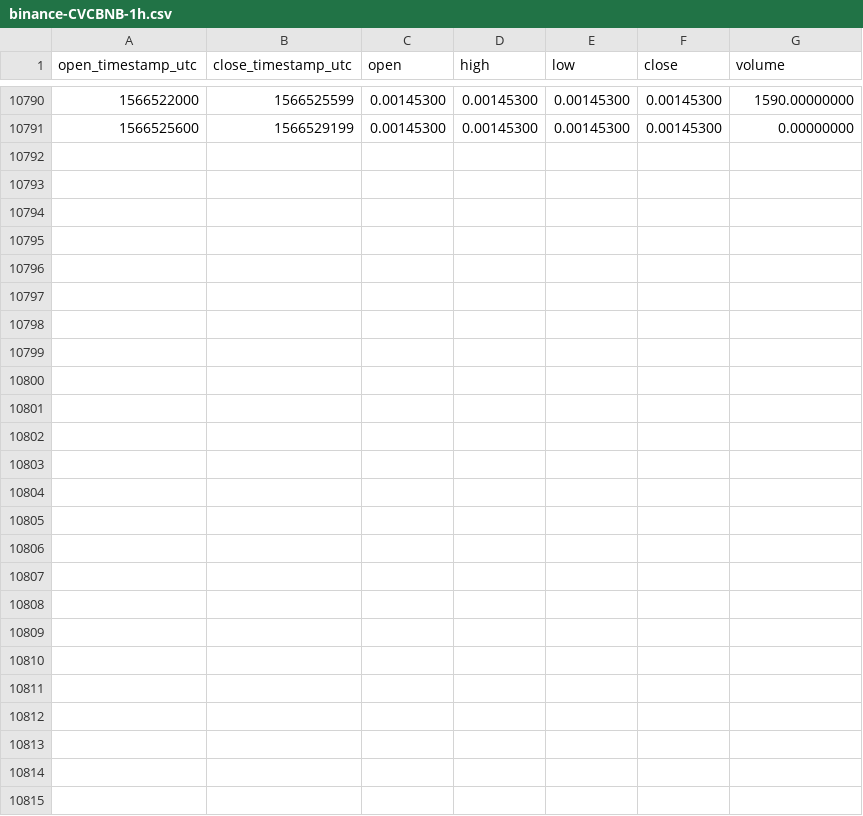
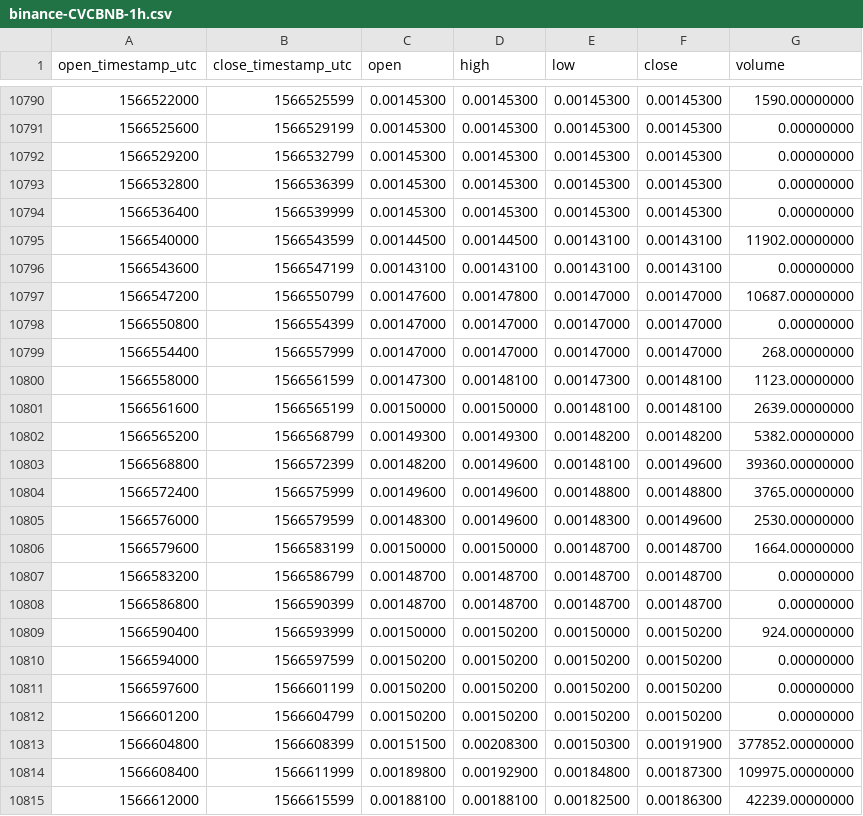
Before and after one commit to cryptobigbro/binance-CVCBNB, a CSV file: binance-CVCBNB-1h.csv, drawn as a sheet; only a part is shown, gaps mark what is left out.

Commit message:
Update OHLCV data.

```diff
--- a/binance-CVCBNB-1h.csv
+++ b/binance-CVCBNB-1h.csv
@@ -10791 +10791,25 @@ open_timestamp_utc,close_timestamp_utc,open,high,low,close,volume
 1566525600,1566529199,0.00145300,0.00145300,0.00145300,0.00145300,0.00000000
+1566529200,1566532799,0.00145300,0.00145300,0.00145300,0.00145300,0.00000000
+1566532800,1566536399,0.00145300,0.00145300,0.00145300,0.00145300,0.00000000
+1566536400,1566539999,0.00145300,0.00145300,0.00145300,0.00145300,0.00000000
+1566540000,1566543599,0.00144500,0.00144500,0.00143100,0.00143100,11902.00000000
+1566543600,1566547199,0.00143100,0.00143100,0.00143100,0.00143100,0.00000000
+1566547200,1566550799,0.00147600,0.00147800,0.00147000,0.00147000,10687.00000000
+1566550800,1566554399,0.00147000,0.00147000,0.00147000,0.00147000,0.00000000
+1566554400,1566557999,0.00147000,0.00147000,0.00147000,0.00147000,268.00000000
+1566558000,1566561599,0.00147300,0.00148100,0.00147300,0.00148100,1123.00000000
+1566561600,1566565199,0.00150000,0.00150000,0.00148100,0.00148100,2639.00000000
+1566565200,1566568799,0.00149300,0.00149300,0.00148200,0.00148200,5382.00000000
+1566568800,1566572399,0.00148200,0.00149600,0.00148100,0.00149600,39360.00000000
+1566572400,1566575999,0.00149600,0.00149600,0.00148800,0.00148800,3765.00000000
+1566576000,1566579599,0.00148300,0.00149600,0.00148300,0.00149600,2530.00000000
+1566579600,1566583199,0.00150000,0.00150000,0.00148700,0.00148700,1664.00000000
+1566583200,1566586799,0.00148700,0.00148700,0.00148700,0.00148700,0.00000000
+1566586800,1566590399,0.00148700,0.00148700,0.00148700,0.00148700,0.00000000
+1566590400,1566593999,0.00150000,0.00150200,0.00150000,0.00150200,924.00000000
+1566594000,1566597599,0.00150200,0.00150200,0.00150200,0.00150200,0.00000000
+1566597600,1566601199,0.00150200,0.00150200,0.00150200,0.00150200,0.00000000
+1566601200,1566604799,0.00150200,0.00150200,0.00150200,0.00150200,0.00000000
+1566604800,1566608399,0.00151500,0.00208300,0.00150300,0.00191900,377852.00000000
+1566608400,1566611999,0.00189800,0.00192900,0.00184800,0.00187300,109975.00000000
+1566612000,1566615599,0.00188100,0.00188100,0.00182500,0.00186300,42239.00000000
```
Also changed, not shown: binance-CVCBNB-1d.csv.
